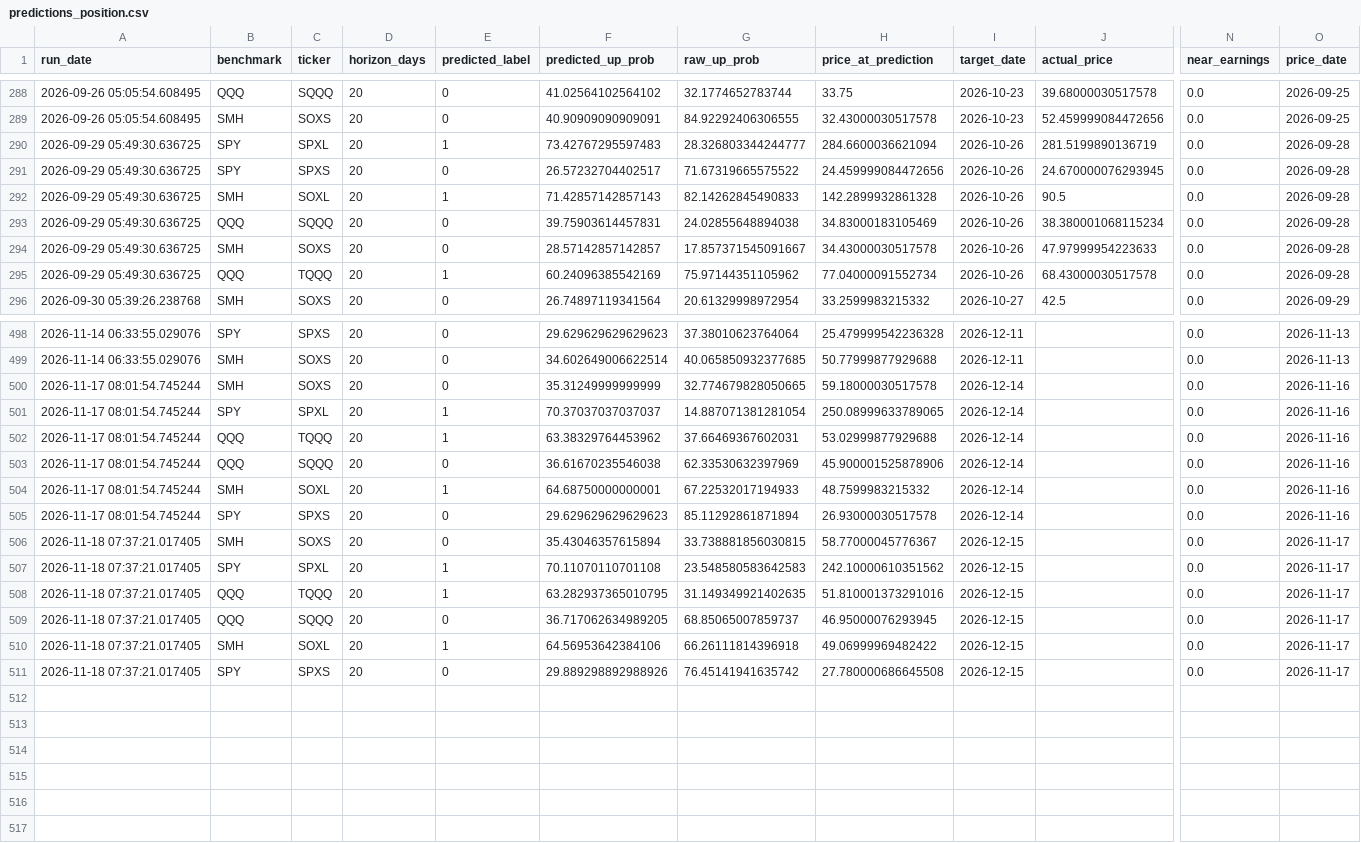
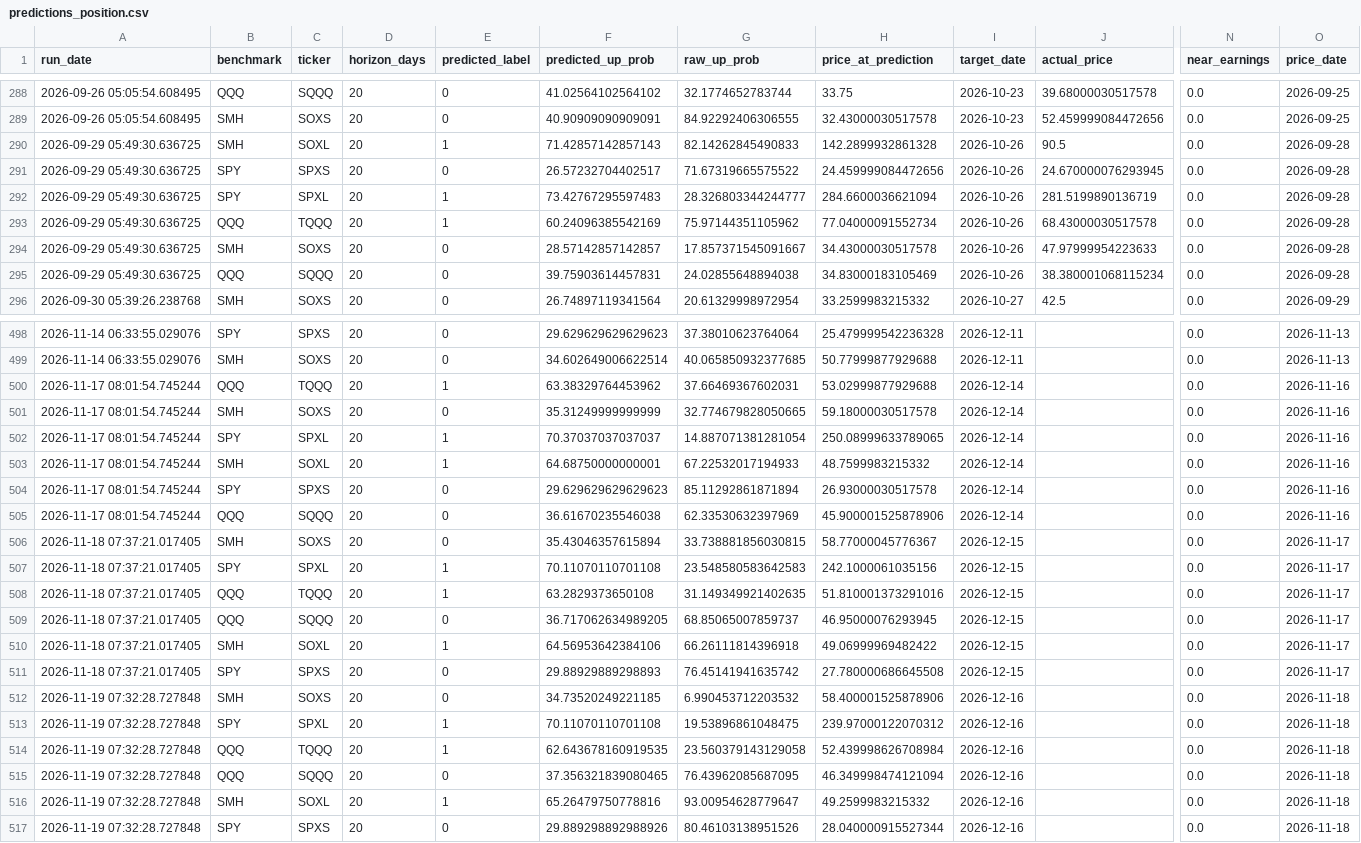
Before and after one commit to Battery2X/battery-predictor, a CSV file: logs/predictions_position.csv, drawn as a sheet; only a part is shown, gaps mark what is left out; rows hold the shown columns only; the diff covers the shown part only; the diff names each change by its address in the sheet, - before the commit and + after, or states it on an @@ line.

```diff
--- a/logs/predictions_position.csv
+++ b/logs/predictions_position.csv
@@ row 292 moved to row 290: 2026-09-29 05:49:30.636725 @@
@@ row 295 moved to row 293: 2026-09-29 05:49:30.636725 @@
@@ row 502 moved to row 500: 2026-11-17 08:01:54.745244 @@
@@ row 503 moved to row 505: 2026-11-17 08:01:54.745244 @@
-H507 (price_at_prediction): 242.10000610351562
+H507 (price_at_prediction): 242.1000061035156
-F508 (predicted_up_prob): 63.282937365010795
+F508 (predicted_up_prob): 63.2829373650108
-F511 (predicted_up_prob): 29.889298892988926
+F511 (predicted_up_prob): 29.88929889298893
+row 512: 2026-11-19 07:32:28.727848 | SMH | SOXS | 20 | 0 | 34.73520249221185 | 6.990453712203532 | 58.400001525878906 | 2026-12-16 |  | 0.0 | 2026-11-18
+row 513: 2026-11-19 07:32:28.727848 | SPY | SPXL | 20 | 1 | 70.11070110701108 | 19.53896861048475 | 239.97000122070312 | 2026-12-16 |  | 0.0 | 2026-11-18
+row 514: 2026-11-19 07:32:28.727848 | QQQ | TQQQ | 20 | 1 | 62.643678160919535 | 23.560379143129058 | 52.439998626708984 | 2026-12-16 |  | 0.0 | 2026-11-18
+row 515: 2026-11-19 07:32:28.727848 | QQQ | SQQQ | 20 | 0 | 37.356321839080465 | 76.43962085687095 | 46.349998474121094 | 2026-12-16 |  | 0.0 | 2026-11-18
+row 516: 2026-11-19 07:32:28.727848 | SMH | SOXL | 20 | 1 | 65.26479750778816 | 93.00954628779647 | 49.2599983215332 | 2026-12-16 |  | 0.0 | 2026-11-18
+row 517: 2026-11-19 07:32:28.727848 | SPY | SPXS | 20 | 0 | 29.889298892988926 | 80.46103138951526 | 28.040000915527344 | 2026-12-16 |  | 0.0 | 2026-11-18
```
Also changed, not shown: 70 moved rows and 24 edited cells elsewhere in this file, logs/drivers_daily.csv, logs/edge_history.csv, 22 other files.
